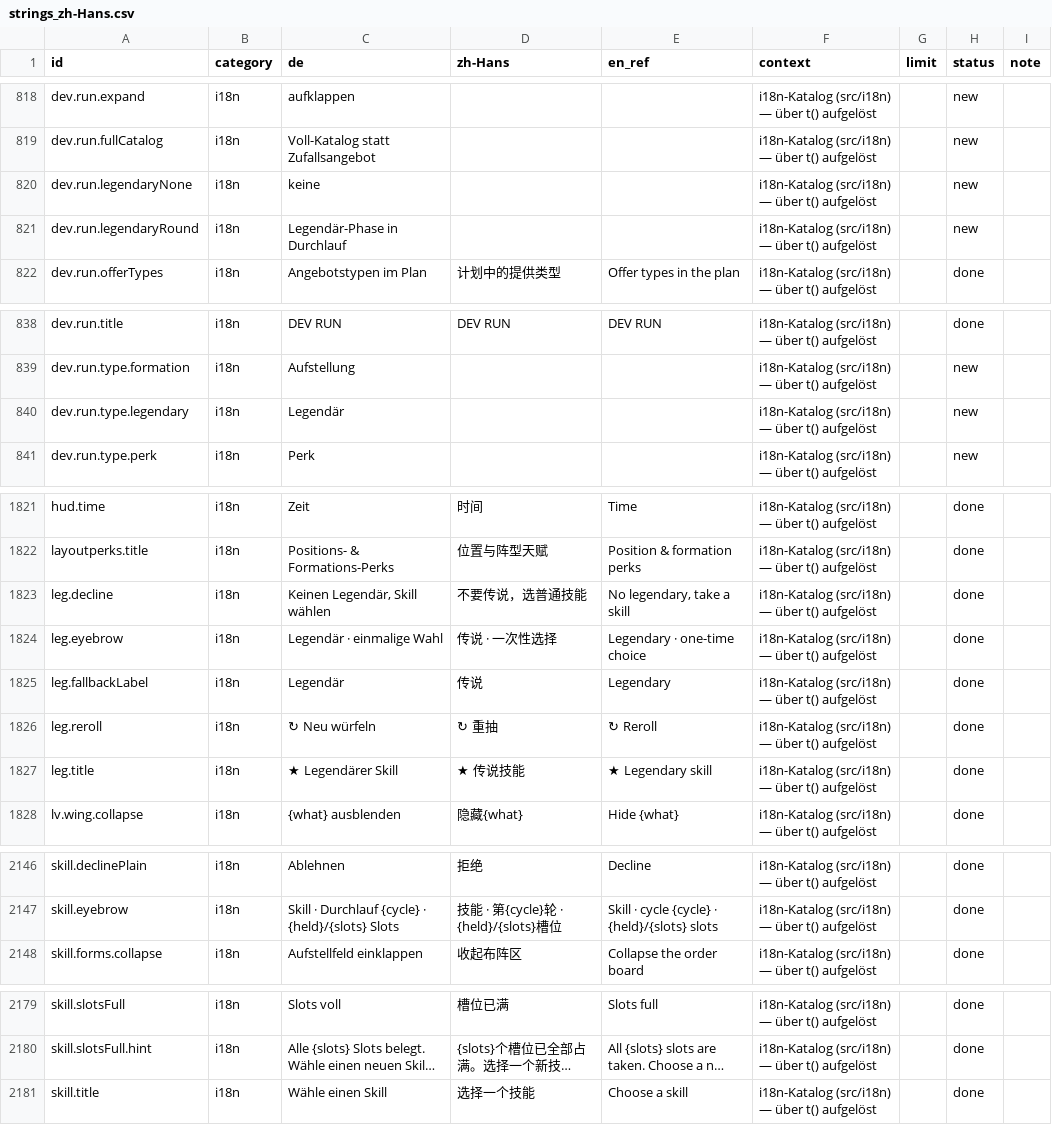
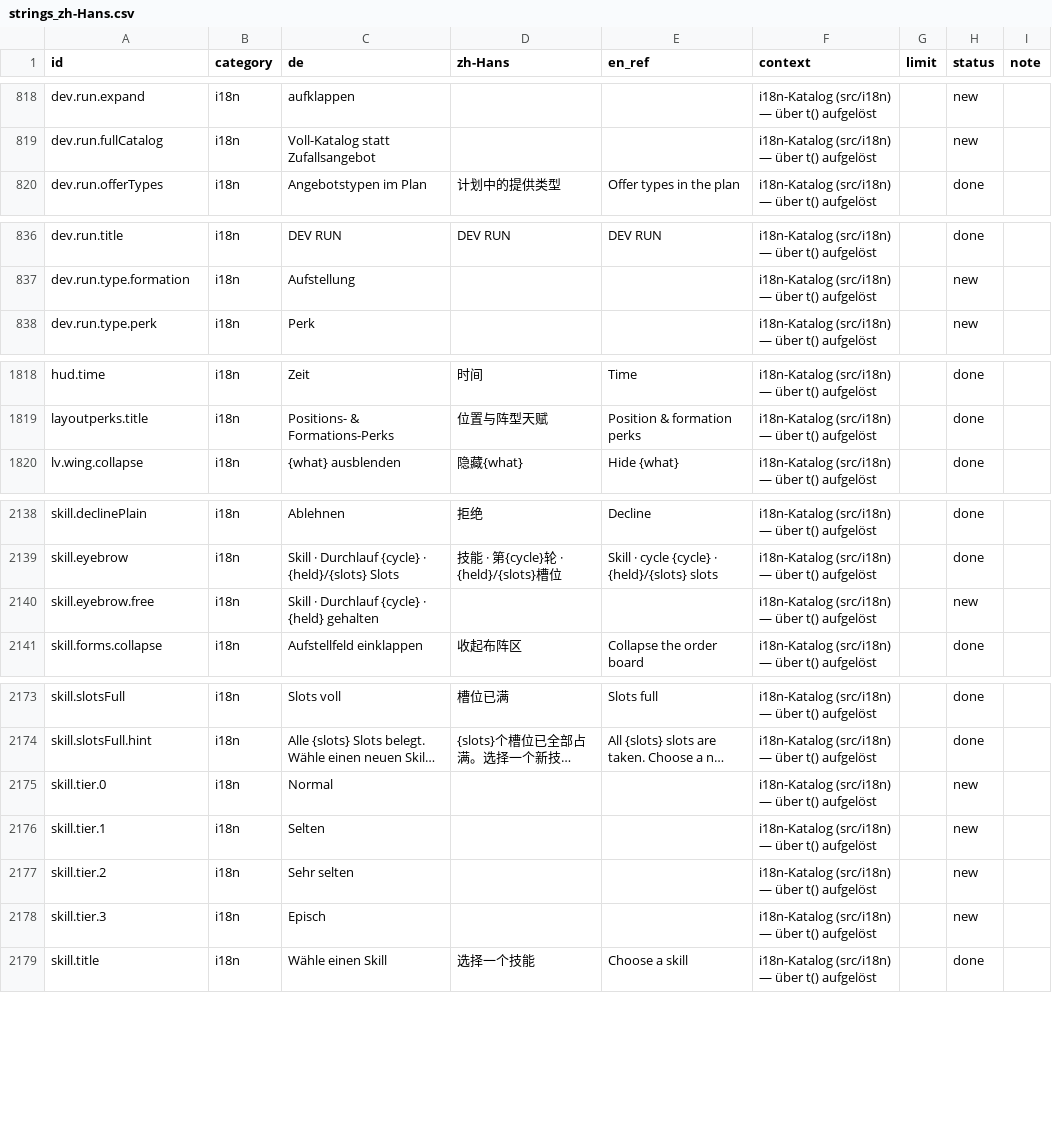
Before and after one commit to GitGudMonkeh/autostich, a CSV file: docs/localization/strings_zh-Hans.csv, drawn as a sheet; only a part is shown, gaps mark what is left out; long unchanged cells end in …; removed rows and columns are numbered as before the commit, all else as after; the diff covers the shown part only; the diff names each change by its address in the sheet, - before the commit and + after, or states it on an @@ line.

```diff
--- a/docs/localization/strings_zh-Hans.csv
+++ b/docs/localization/strings_zh-Hans.csv
-row 820: dev.run.legendaryNone | i18n | keine |  |  | i18n-Katalog (src/i18n) — über t() aufgelöst |  | new
-row 821: dev.run.legendaryRound | i18n | Legendär-Phase in Durchlauf |  |  | i18n-Katalog (src/i18n) — über t() aufgelöst |  | new
-row 840: dev.run.type.legendary | i18n | Legendär |  |  | i18n-Katalog (src/i18n) — über t() aufgelöst |  | new
-row 1823: leg.decline | i18n | Keinen Legendär, Skill wählen | 不要传说，选普通技能 | No legendary, take a skill | i18n-Katalog (src/i18n) — über t() aufgelöst |  | done
-row 1824: leg.eyebrow | i18n | Legendär · einmalige Wahl | 传说 · 一次性选择 | Legendary · one-time choice | i18n-Katalog (src/i18n) — über t() aufgelöst |  | done
-row 1825: leg.fallbackLabel | i18n | Legendär | 传说 | Legendary | i18n-Katalog (src/i18n) — über t() aufgelöst |  | done
-row 1826: leg.reroll | i18n | ↻ Neu würfeln | ↻ 重抽 | ↻ Reroll | i18n-Katalog (src/i18n) — über t() aufgelöst |  | done
-row 1827: leg.title | i18n | ★ Legendärer Skill | ★ 传说技能 | ★ Legendary skill | i18n-Katalog (src/i18n) — über t() aufgelöst |  | done
+row 2140: skill.eyebrow.free | i18n | Skill · Durchlauf {cycle} · {held} gehalten |  |  | i18n-Katalog (src/i18n) — über t() aufgelöst |  | new
+row 2175: skill.tier.0 | i18n | Normal |  |  | i18n-Katalog (src/i18n) — über t() aufgelöst |  | new
+row 2176: skill.tier.1 | i18n | Selten |  |  | i18n-Katalog (src/i18n) — über t() aufgelöst |  | new
+row 2177: skill.tier.2 | i18n | Sehr selten |  |  | i18n-Katalog (src/i18n) — über t() aufgelöst |  | new
+row 2178: skill.tier.3 | i18n | Episch |  |  | i18n-Katalog (src/i18n) — über t() aufgelöst |  | new
```
Also changed, not shown: 1 added row and 6 edited cells elsewhere in this file, docs/localization/strings_de_pixi_2026-08-15.csv, docs/localization/strings_es.csv, 36 other files.
